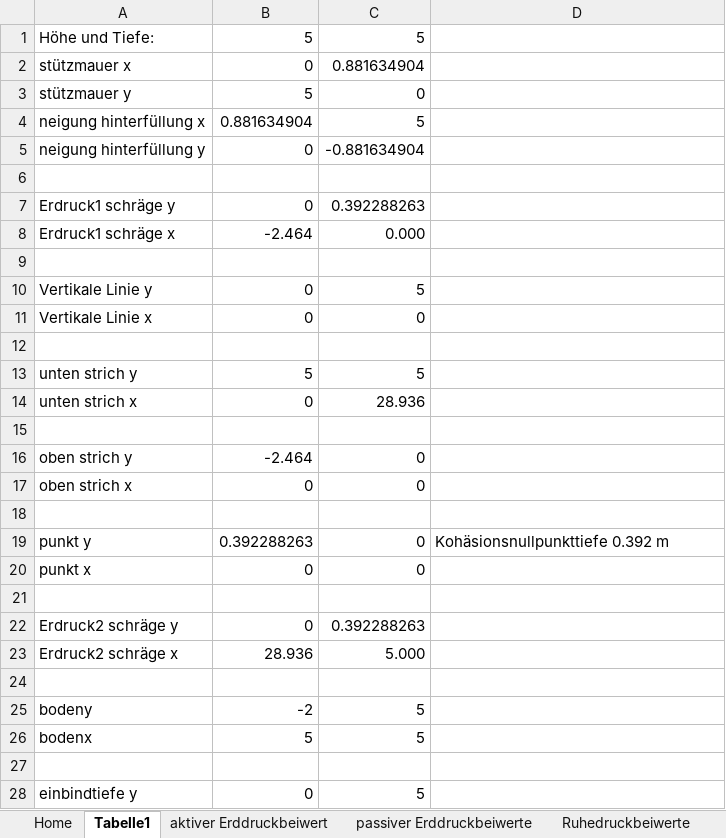
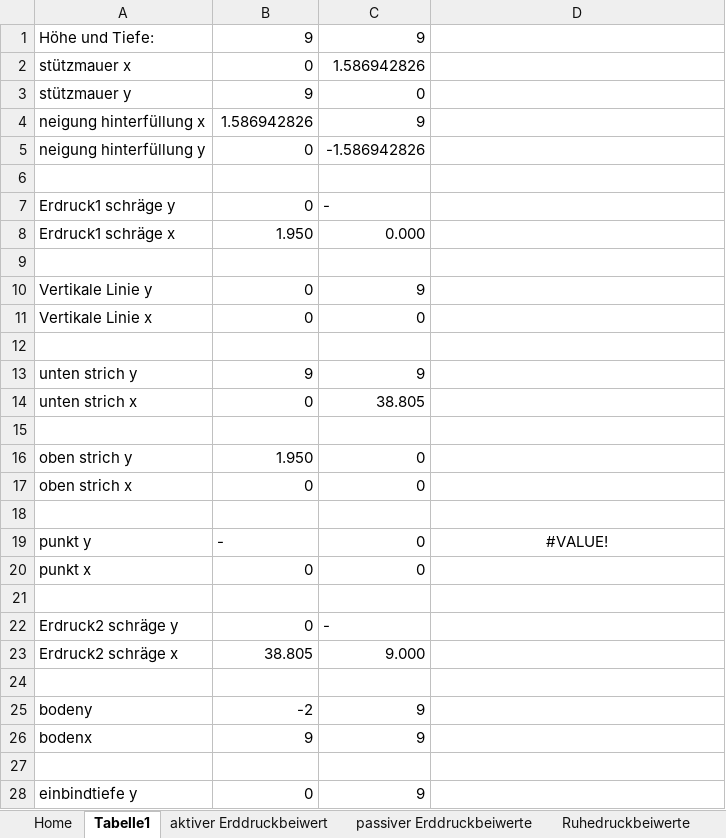
Before and after one commit to Oroxzy/Berechnungshilfen, an Excel workbook: Excel/GB Grundbau/Erddruck.xlsm, sheet Tabelle1, drawn as a sheet; only a part is shown; values as stored, in another font and other column widths than the file's, no borders; the diff covers the shown part only; the diff names each change by its address in the sheet, - before the commit and + after, or states it on an @@ line.

```diff
--- a/Excel/GB Grundbau/Erddruck.xlsm (sheet Tabelle1)
+++ b/Excel/GB Grundbau/Erddruck.xlsm (sheet Tabelle1)
-B1: 5
+B1: 9
-C1: 5
+C1: 9
-C2: 0.881634904
+C2: 1.586942826
-B3: 5
+B3: 9
-B4: 0.881634904
+B4: 1.586942826
-C4: 5
+C4: 9
-C5: -0.881634904
+C5: -1.586942826
-C7: 0.392288263
+C7: -
-B8: -2.464
+B8: 1.950
-C10: 5
+C10: 9
-B13: 5
+B13: 9
-C13: 5
+C13: 9
-C14: 28.936
+C14: 38.805
-B16: -2.464
+B16: 1.950
-B19: 0.392288263
+B19: -
-D19: Kohäsionsnullpunkttiefe 0.392 m
+D19: #VALUE!
-D19 alignment: left
+D19 alignment: center
-C22: 0.392288263
+C22: -
-B23: 28.936
+B23: 38.805
-C23: 5.000
+C23: 9.000
-C25:C26: 5
+C25:C26: 9
-B26: 5
+B26: 9
-C28: 5
+C28: 9
```
Also changed, not shown: 14 edited cells elsewhere in this sheet, sheet Home, charts or pictures, 2 other files.
